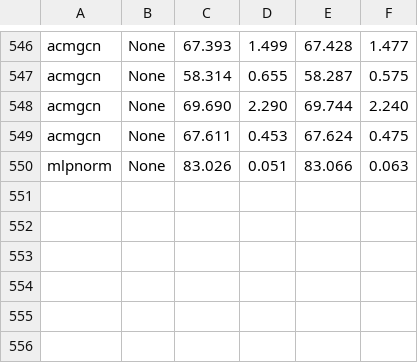
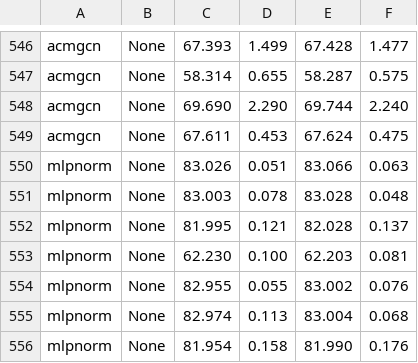
Before and after one commit to RecklessRonan/GNN-experiments, a CSV file: Non-Homophily-Large-Scale/results/pokec.csv, drawn as a sheet; only a part is shown, gaps mark what is left out; the diff names each change by its address in the sheet, - before the commit and + after, or states it on an @@ line.

```diff
--- a/Non-Homophily-Large-Scale/results/pokec.csv
+++ b/Non-Homophily-Large-Scale/results/pokec.csv
+row 551: mlpnorm | None | 83.003 | 0.078 | 83.028 | 0.048
+row 552: mlpnorm | None | 81.995 | 0.121 | 82.028 | 0.137
+row 553: mlpnorm | None | 62.230 | 0.100 | 62.203 | 0.081
+row 554: mlpnorm | None | 82.955 | 0.055 | 83.002 | 0.076
+row 555: mlpnorm | None | 82.974 | 0.113 | 83.004 | 0.068
+row 556: mlpnorm | None | 81.954 | 0.158 | 81.990 | 0.176
```
Also changed, not shown: 3 other files.
